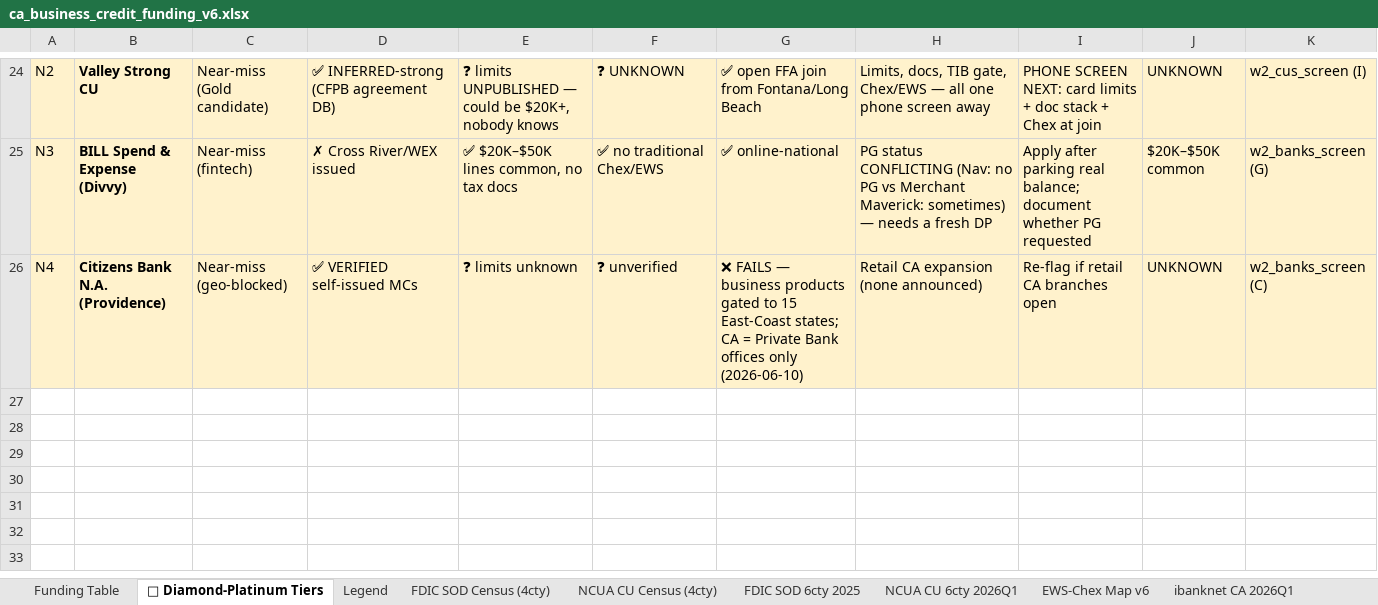
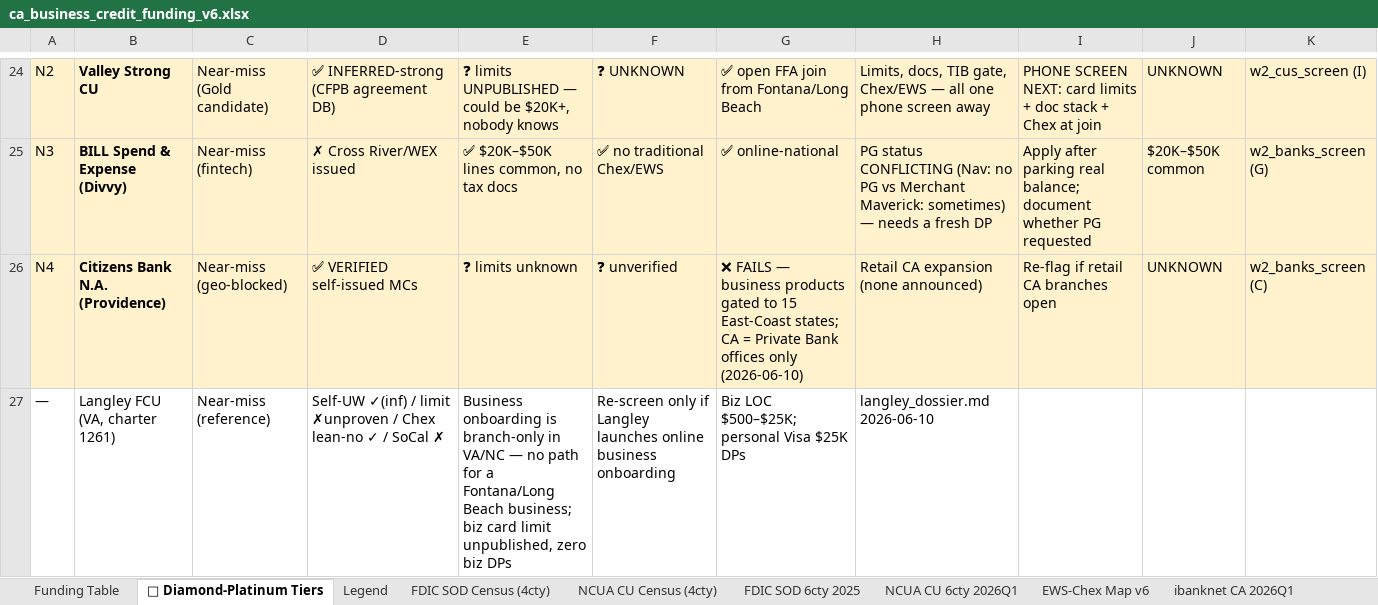
Before and after one commit to Awake999/awake, an Excel workbook: research/v6/deliverables/ca_business_credit_funding_v6.xlsx, sheet 💎 Diamond-Platinum Tiers, drawn as a sheet; only a part is shown, gaps mark what is left out; values as stored, in another font and other column widths than the file's, no borders; the diff names each change by its address in the sheet, - before the commit and + after, or states it on an @@ line.

```diff
--- a/research/v6/deliverables/ca_business_credit_funding_v6.xlsx (sheet 💎 Diamond-Platinum Tiers)
+++ b/research/v6/deliverables/ca_business_credit_funding_v6.xlsx (sheet 💎 Diamond-Platinum Tiers)
+row 27: — | Langley FCU (VA, charter 1261) | Near-miss (reference) | Self-UW ✓(inf) / limit ✗unproven / Chex lean-no ✓ / SoCal ✗ | Business onboarding is branch-only in VA/NC — no path for a Fontana/Long Beach business; biz card limit unpublished, zero biz DPs | Re-screen only if Langley launches online business onboarding | Biz LOC $500–$25K; personal Visa $25K DPs | langley_dossier.md 2026-06-10
```
Also changed, not shown: sheet Funding Table, sheet v6 Change Log, 2 other files.
